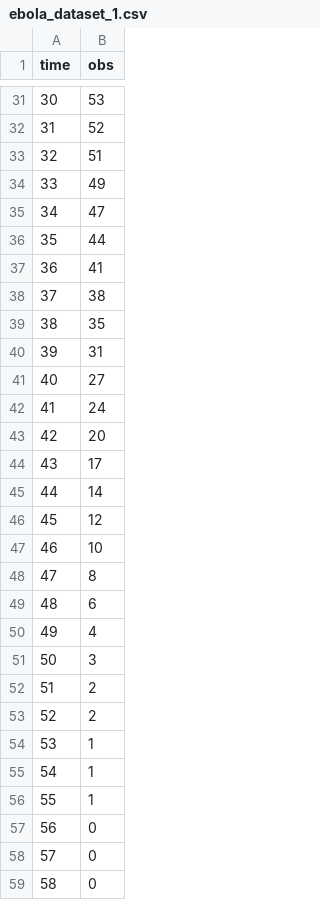
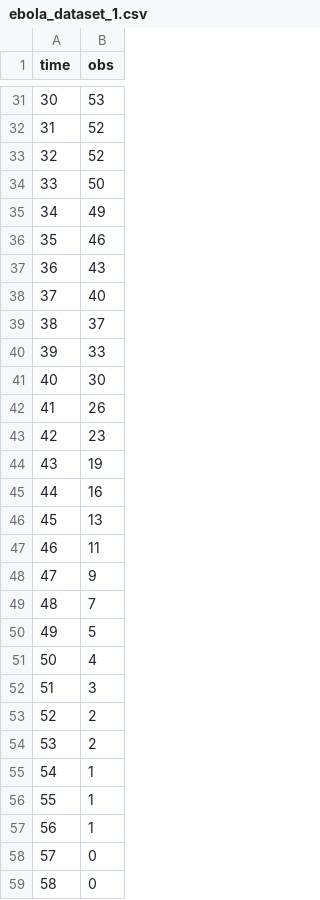
Before and after one commit to sbfnk/mfiidd, a CSV file: website/data/ebola_dataset_1.csv, drawn as a sheet; only a part is shown, gaps mark what is left out; the diff covers the shown part only.

```diff
--- a/website/data/ebola_dataset_1.csv
+++ b/website/data/ebola_dataset_1.csv
@@ -32,27 +32,27 @@
 31,52
-32,51
-33,49
-34,47
-35,44
-36,41
-37,38
-38,35
-39,31
-40,27
-41,24
-42,20
-43,17
-44,14
-45,12
-46,10
-47,8
-48,6
-49,4
-50,3
-51,2
+32,52
+33,50
+34,49
+35,46
+36,43
+37,40
+38,37
+39,33
+40,30
+41,26
+42,23
+43,19
+44,16
+45,13
+46,11
+47,9
+48,7
+49,5
+50,4
+51,3
 52,2
-53,1
+53,2
 54,1
 55,1
-56,0
+56,1
 57,0
```
Also changed, not shown: 24 edited cells elsewhere in this file, website/data/ebola_dataset_2.csv, website/data/ebola_dataset_3.csv, 1 other file.
